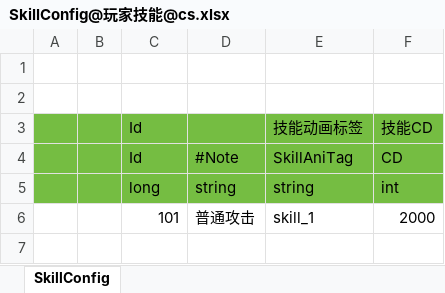
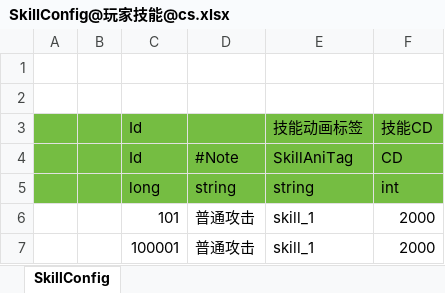
Before and after one commit to hebangyi/HebyET, an Excel workbook: Config/Excel/Skill@技能配置/SkillConfig@玩家技能@cs.xlsx, sheet SkillConfig, drawn as a sheet; values as stored, in another font and other column widths than the file's, no borders; the diff names each change by its address in the sheet, - before the commit and + after, or states it on an @@ line.

```diff
--- a/Config/Excel/Skill@技能配置/SkillConfig@玩家技能@cs.xlsx (sheet SkillConfig)
+++ b/Config/Excel/Skill@技能配置/SkillConfig@玩家技能@cs.xlsx (sheet SkillConfig)
+row 7:  |  | 100001 | 普通攻击 | skill_1 | 2000
```
Also changed, not shown: Config/Excel/Skill@技能配置/BuffConfig@Buff配置@cs.xlsx, 5 other files.
